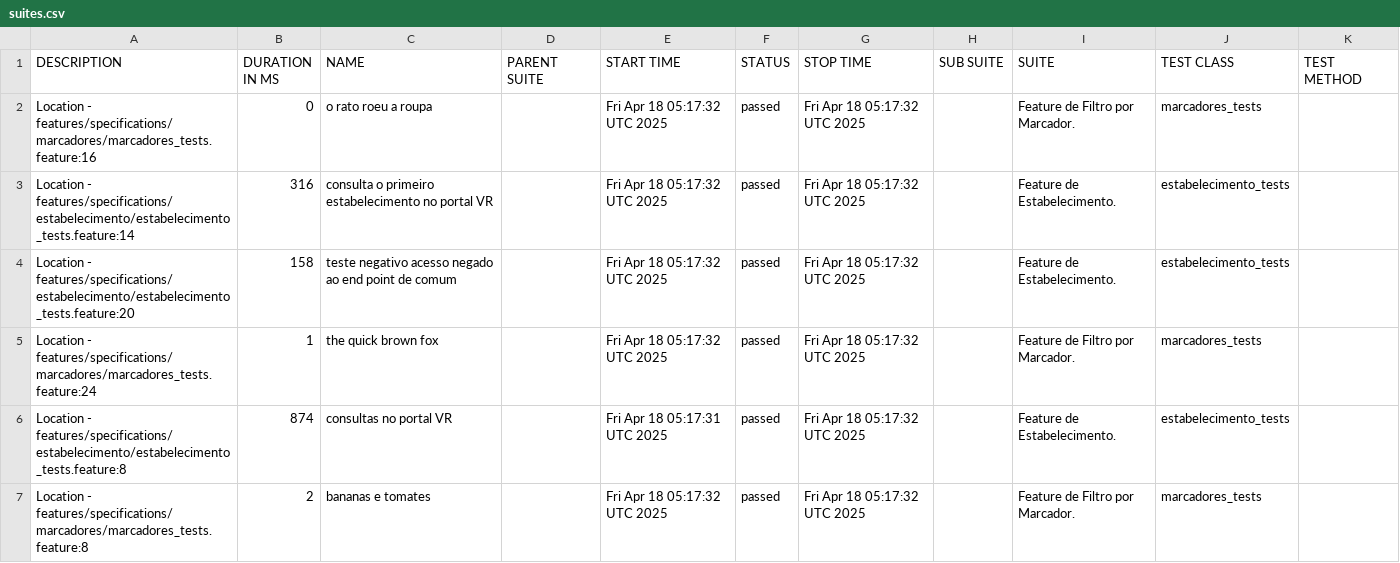
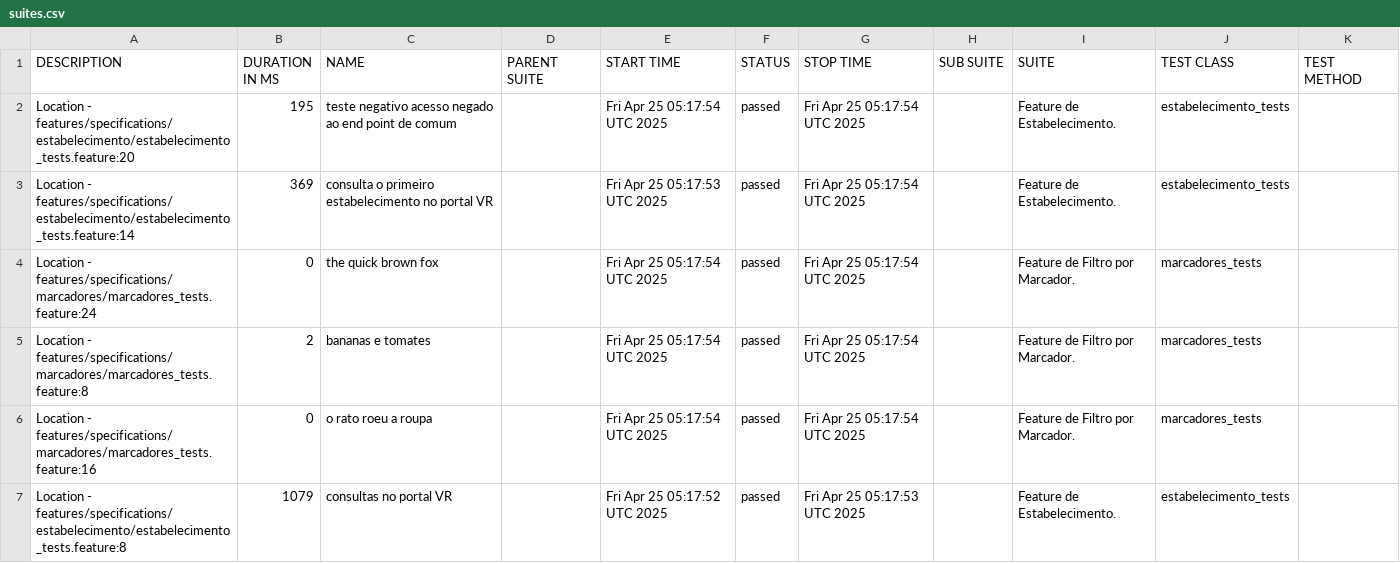
Before and after one commit to reinaldorossetti/cucumber_ruby_httparty, a CSV file: allure-report/data/suites.csv, drawn as a sheet.

```diff
--- a/allure-report/data/suites.csv
+++ b/allure-report/data/suites.csv
@@ -1,7 +1,7 @@
 "DESCRIPTION","DURATION IN MS","NAME","PARENT SUITE","START TIME","STATUS","STOP TIME","SUB SUITE","SUITE","TEST CLASS","TEST METHOD"
-"Location - features/specifications/marcadores/marcadores_tests.feature:16","0","o rato roeu a roupa","","Fri Apr 18 05:17:32 UTC 2025","passed","Fri Apr 18 05:17:32 UTC 2025","","Feature de Filtro por Marcador.","marcadores_tests",""
-"Location - features/specifications/estabelecimento/estabelecimento_tests.feature:14","316","consulta o primeiro estabelecimento no portal VR","","Fri Apr 18 05:17:32 UTC 2025","passed","Fri Apr 18 05:17:32 UTC 2025","","Feature de Estabelecimento.","estabelecimento_tests",""
-"Location - features/specifications/estabelecimento/estabelecimento_tests.feature:20","158","teste negativo acesso negado ao end point de comum","","Fri Apr 18 05:17:32 UTC 2025","passed","Fri Apr 18 05:17:32 UTC 2025","","Feature de Estabelecimento.","estabelecimento_tests",""
-"Location - features/specifications/marcadores/marcadores_tests.feature:24","1","the quick brown fox","","Fri Apr 18 05:17:32 UTC 2025","passed","Fri Apr 18 05:17:32 UTC 2025","","Feature de Filtro por Marcador.","marcadores_tests",""
-"Location - features/specifications/estabelecimento/estabelecimento_tests.feature:8","874","consultas no portal VR","","Fri Apr 18 05:17:31 UTC 2025","passed","Fri Apr 18 05:17:32 UTC 2025","","Feature de Estabelecimento.","estabelecimento_tests",""
-"Location - features/specifications/marcadores/marcadores_tests.feature:8","2","bananas e tomates","","Fri Apr 18 05:17:32 UTC 2025","passed","Fri Apr 18 05:17:32 UTC 2025","","Feature de Filtro por Marcador.","marcadores_tests",""
+"Location - features/specifications/estabelecimento/estabelecimento_tests.feature:20","195","teste negativo acesso negado ao end point de comum","","Fri Apr 25 05:17:54 UTC 2025","passed","Fri Apr 25 05:17:54 UTC 2025","","Feature de Estabelecimento.","estabelecimento_tests",""
+"Location - features/specifications/estabelecimento/estabelecimento_tests.feature:14","369","consulta o primeiro estabelecimento no portal VR","","Fri Apr 25 05:17:53 UTC 2025","passed","Fri Apr 25 05:17:54 UTC 2025","","Feature de Estabelecimento.","estabelecimento_tests",""
+"Location - features/specifications/marcadores/marcadores_tests.feature:24","0","the quick brown fox","","Fri Apr 25 05:17:54 UTC 2025","passed","Fri Apr 25 05:17:54 UTC 2025","","Feature de Filtro por Marcador.","marcadores_tests",""
+"Location - features/specifications/marcadores/marcadores_tests.feature:8","2","bananas e tomates","","Fri Apr 25 05:17:54 UTC 2025","passed","Fri Apr 25 05:17:54 UTC 2025","","Feature de Filtro por Marcador.","marcadores_tests",""
+"Location - features/specifications/marcadores/marcadores_tests.feature:16","0","o rato roeu a roupa","","Fri Apr 25 05:17:54 UTC 2025","passed","Fri Apr 25 05:17:54 UTC 2025","","Feature de Filtro por Marcador.","marcadores_tests",""
+"Location - features/specifications/estabelecimento/estabelecimento_tests.feature:8","1079","consultas no portal VR","","Fri Apr 25 05:17:52 UTC 2025","passed","Fri Apr 25 05:17:53 UTC 2025","","Feature de Estabelecimento.","estabelecimento_tests",""
```
Also changed, not shown: allure-report/data/behaviors.csv, 32 other files.
